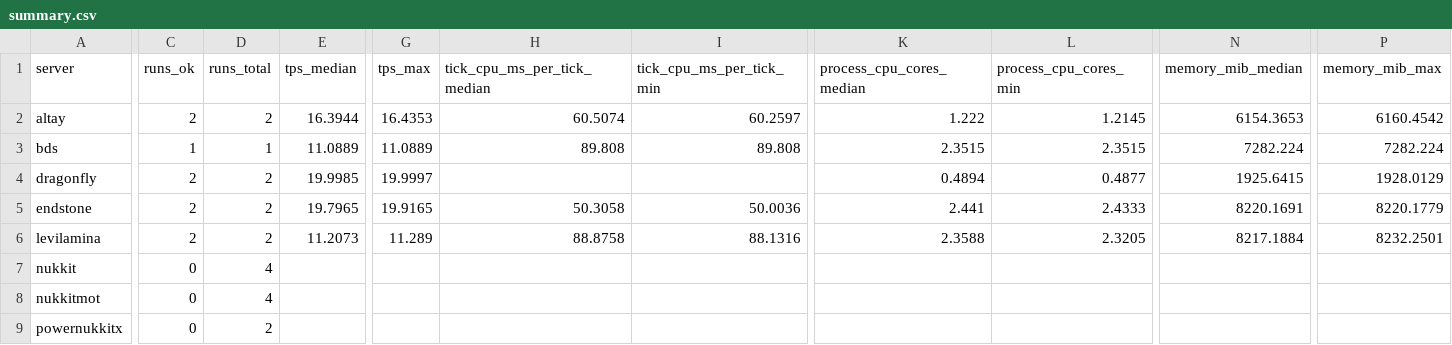
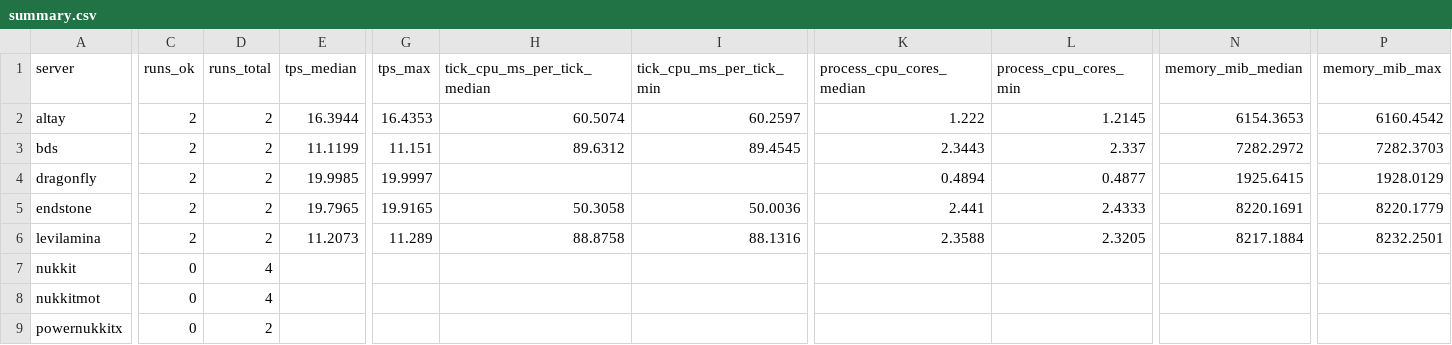
Before and after one commit to EndstoneMC/bedrock-bench, a CSV file: results/spread-100/summary.csv, drawn as a sheet; only a part is shown, gaps mark what is left out; the diff covers the shown part only; the diff names each change by its address in the sheet, - before the commit and + after, or states it on an @@ line.

Commit message:
Add spread-100 results after 20 runs (latest bds@1.26.52.3)

```diff
--- a/results/spread-100/summary.csv
+++ b/results/spread-100/summary.csv
-C3 (runs_ok): 1
+C3 (runs_ok): 2
-D3 (runs_total): 1
+D3 (runs_total): 2
-E3 (tps_median): 11.0889
+E3 (tps_median): 11.1199
-G3 (tps_max): 11.0889
+G3 (tps_max): 11.151
-H3 (tick_cpu_ms_per_tick_median): 89.808
+H3 (tick_cpu_ms_per_tick_median): 89.6312
-I3 (tick_cpu_ms_per_tick_min): 89.808
+I3 (tick_cpu_ms_per_tick_min): 89.4545
-K3 (process_cpu_cores_median): 2.3515
+K3 (process_cpu_cores_median): 2.3443
-L3 (process_cpu_cores_min): 2.3515
+L3 (process_cpu_cores_min): 2.337
-N3 (memory_mib_median): 7282.224
+N3 (memory_mib_median): 7282.2972
-P3 (memory_mib_max): 7282.224
+P3 (memory_mib_max): 7282.3703
```
Also changed, not shown: 12 edited cells elsewhere in this file, 25 other files.
